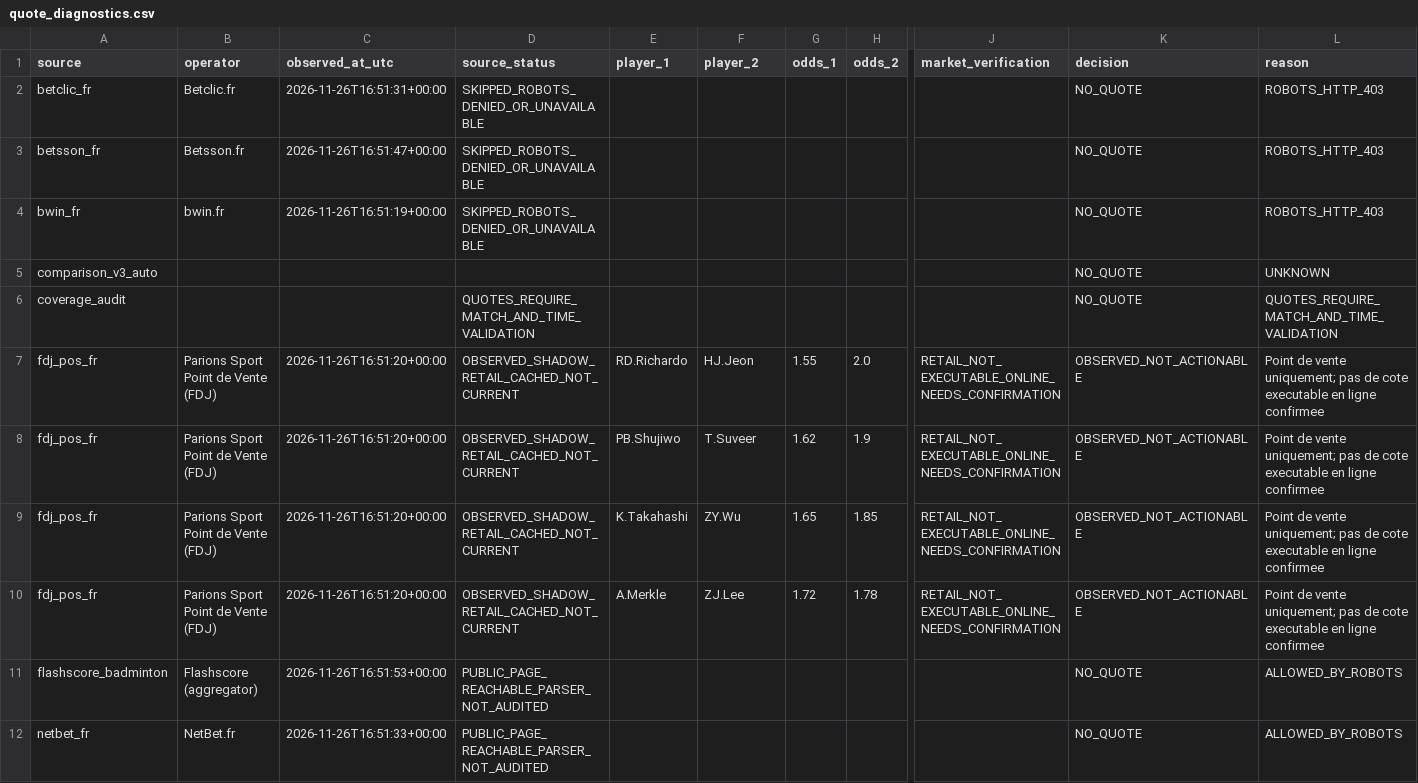
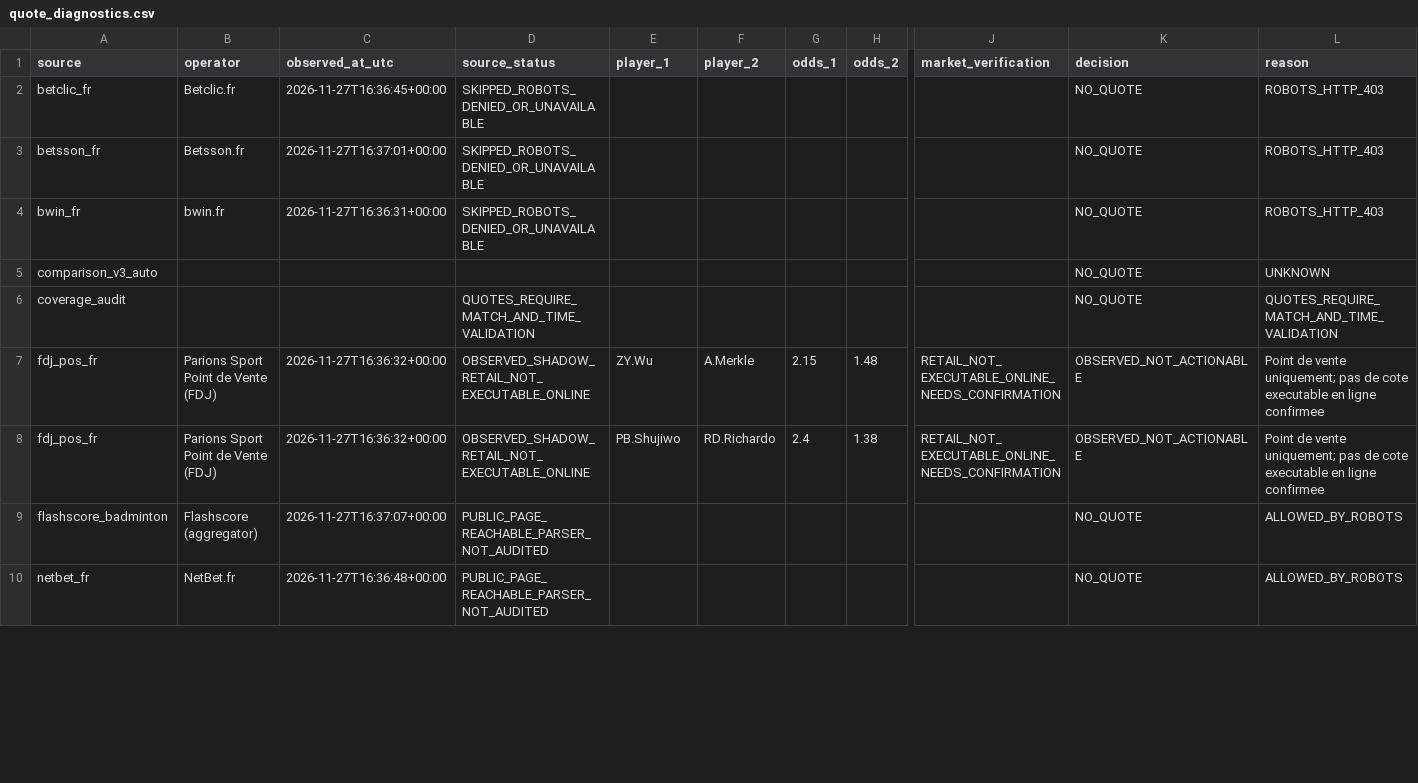
Before and after one commit to berangerbeato-cmd/badminton-lab, a CSV file: data/odds_shadow/quote_diagnostics.csv, drawn as a sheet; only a part is shown, gaps mark what is left out; removed rows and columns are numbered as before the commit, all else as after; rows hold the shown columns only; the diff covers the shown part only; the diff names each change by its address in the sheet, - before the commit and + after, or states it on an @@ line.

```diff
--- a/data/odds_shadow/quote_diagnostics.csv
+++ b/data/odds_shadow/quote_diagnostics.csv
-C2 (observed_at_utc): 2026-11-26T16:51:31+00:00
+C2 (observed_at_utc): 2026-11-27T16:36:45+00:00
-C3 (observed_at_utc): 2026-11-26T16:51:47+00:00
+C3 (observed_at_utc): 2026-11-27T16:37:01+00:00
-C4 (observed_at_utc): 2026-11-26T16:51:19+00:00
+C4 (observed_at_utc): 2026-11-27T16:36:31+00:00
-C7:C8 (observed_at_utc): 2026-11-26T16:51:20+00:00
+C7:C8 (observed_at_utc): 2026-11-27T16:36:32+00:00
-D7:D8 (source_status): OBSERVED_SHADOW_RETAIL_CACHED_NOT_CURRENT
+D7:D8 (source_status): OBSERVED_SHADOW_RETAIL_NOT_EXECUTABLE_ONLINE
-E7 (player_1): RD.Richardo
+E7 (player_1): ZY.Wu
-F7 (player_2): HJ.Jeon
+F7 (player_2): A.Merkle
-G7 (odds_1): 1.55
+G7 (odds_1): 2.15
-H7 (odds_2): 2.0
+H7 (odds_2): 1.48
-F8 (player_2): T.Suveer
+F8 (player_2): RD.Richardo
-G8 (odds_1): 1.62
+G8 (odds_1): 2.4
-H8 (odds_2): 1.9
+H8 (odds_2): 1.38
-row 9: fdj_pos_fr | Parions Sport Point de Vente (FDJ) | 2026-11-26T16:51:20+00:00 | OBSERVED_SHADOW_RETAIL_CACHED_NOT_CURRENT | K.Takahashi | ZY.Wu | 1.65 | 1.85 | RETAIL_NOT_EXECUTABLE_ONLINE_NEEDS_CONFIRMATION | OBSERVED_NOT_ACTIONABLE | Point de vente uniquement; pas de cote executable en ligne confirmee
-row 10: fdj_pos_fr | Parions Sport Point de Vente (FDJ) | 2026-11-26T16:51:20+00:00 | OBSERVED_SHADOW_RETAIL_CACHED_NOT_CURRENT | A.Merkle | ZJ.Lee | 1.72 | 1.78 | RETAIL_NOT_EXECUTABLE_ONLINE_NEEDS_CONFIRMATION | OBSERVED_NOT_ACTIONABLE | Point de vente uniquement; pas de cote executable en ligne confirmee
-C9 (observed_at_utc): 2026-11-26T16:51:53+00:00
+C9 (observed_at_utc): 2026-11-27T16:37:07+00:00
-C10 (observed_at_utc): 2026-11-26T16:51:33+00:00
+C10 (observed_at_utc): 2026-11-27T16:36:48+00:00
```
Also changed, not shown: 1 removed row and 16 edited cells elsewhere in this file, 30 other files.
